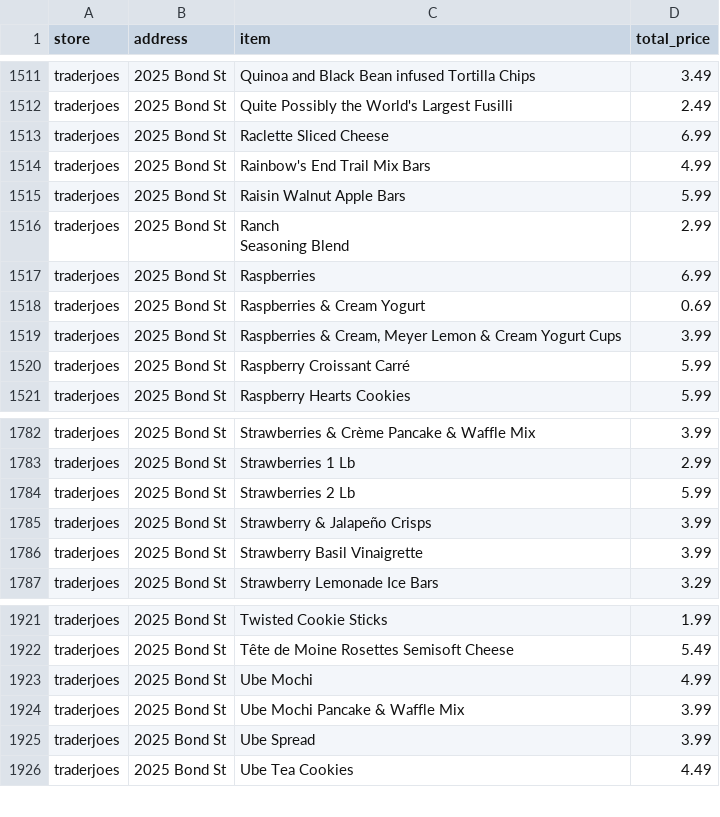
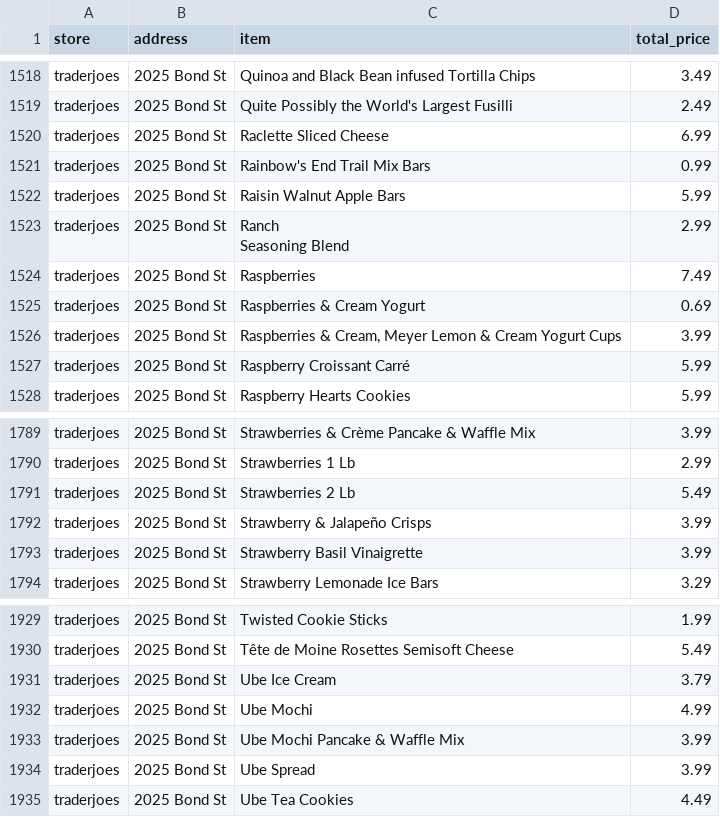
Before and after one commit to benlchang/grocery_cville, a CSV file: data/product_pricing/traderjoes_pricing.csv, drawn as a sheet; only a part is shown, gaps mark what is left out; the diff covers the shown part only.

Commit message:
6/9 - items sorted by price, started editing store selection display for better ux

```diff
--- a/data/product_pricing/traderjoes_pricing.csv
+++ b/data/product_pricing/traderjoes_pricing.csv
@@ -1517,3 +1524,3 @@ traderjoes,2025 Bond St,Quite Possibly the World's Largest Fusilli,2.49
 traderjoes,2025 Bond St,Raclette Sliced Cheese,6.99
-traderjoes,2025 Bond St,Rainbow's End Trail Mix Bars,4.99
+traderjoes,2025 Bond St,Rainbow's End Trail Mix Bars,0.99
 traderjoes,2025 Bond St,Raisin Walnut Apple Bars,5.99
@@ -1521,3 +1528,3 @@ traderjoes,2025 Bond St,"Ranch
 Seasoning Blend",2.99
-traderjoes,2025 Bond St,Raspberries,6.99
+traderjoes,2025 Bond St,Raspberries,7.49
 traderjoes,2025 Bond St,Raspberries & Cream Yogurt,0.69
@@ -1789,3 +1796,3 @@ traderjoes,2025 Bond St,Strawberries & Crème Pancake & Waffle Mix,3.99
 traderjoes,2025 Bond St,Strawberries 1 Lb,2.99
-traderjoes,2025 Bond St,Strawberries 2 Lb,5.99
+traderjoes,2025 Bond St,Strawberries 2 Lb,5.49
 traderjoes,2025 Bond St,Strawberry & Jalapeño Crisps,3.99
@@ -1928,2 +1936,3 @@ traderjoes,2025 Bond St,Twisted Cookie Sticks,1.99
 traderjoes,2025 Bond St,Tête de Moine Rosettes Semisoft Cheese,5.49
+traderjoes,2025 Bond St,Ube Ice Cream,3.79
 traderjoes,2025 Bond St,Ube Mochi,4.99
```
Also changed, not shown: 10 added rows and 2 removed rows elsewhere in this file, data/product_pricing/complete_pricing.csv, data/product_pricing/kroger_pricing.csv, 9 other files.
